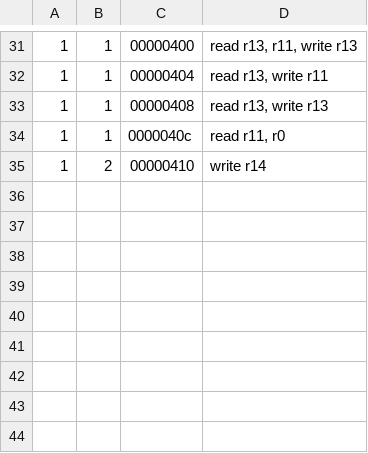
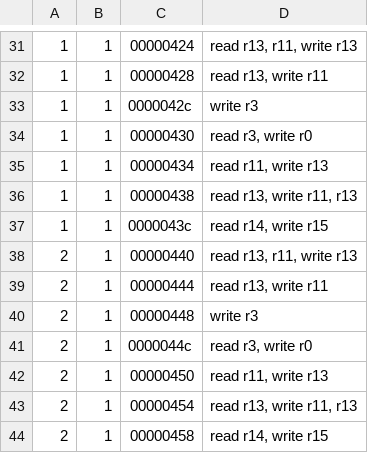
Before and after one commit to RomainDDP/Cours_Master, a CSV file: M2/GCAS/TPs/WCET/labwork1/control/control-otawa/main/register-view.csv, drawn as a sheet; only a part is shown, gaps mark what is left out; the diff covers the shown part only.

```diff
--- a/M2/GCAS/TPs/WCET/labwork1/control/control-otawa/main/register-view.csv
+++ b/M2/GCAS/TPs/WCET/labwork1/control/control-otawa/main/register-view.csv
@@ -31,5 +31,14 @@
-1	1	00000400	read r13, r11, write r13
-1	1	00000404	read r13, write r11
-1	1	00000408	read r13, write r13
-1	1	0000040c	read r11, r0
-1	2	00000410	write r14
+1	1	00000424	read r13, r11, write r13
+1	1	00000428	read r13, write r11
+1	1	0000042c	write r3
+1	1	00000430	read r3, write r0
+1	1	00000434	read r11, write r13
+1	1	00000438	read r13, write r11, r13
+1	1	0000043c	read r14, write r15
+2	1	00000440	read r13, r11, write r13
+2	1	00000444	read r13, write r11
+2	1	00000448	write r3
+2	1	0000044c	read r3, write r0
+2	1	00000450	read r11, write r13
+2	1	00000454	read r13, write r11, r13
+2	1	00000458	read r14, write r15
```
Also changed, not shown: 5 added rows, 5 removed rows and 26 edited cells elsewhere in this file, M2/GCAS/TPs/WCET/labwork1/control/control-otawa/main/cfg.csv, M2/GCAS/TPs/WCET/labwork1/control/control-otawa/main/disassembly-view.csv, 16 other files.
